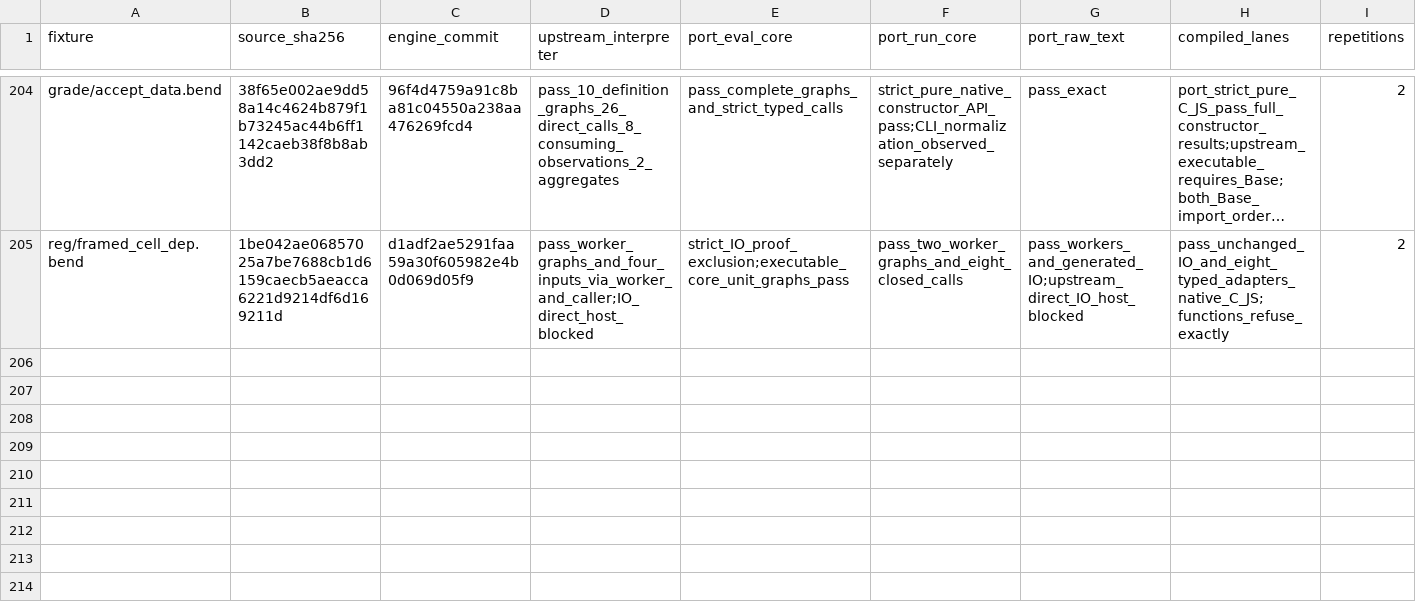
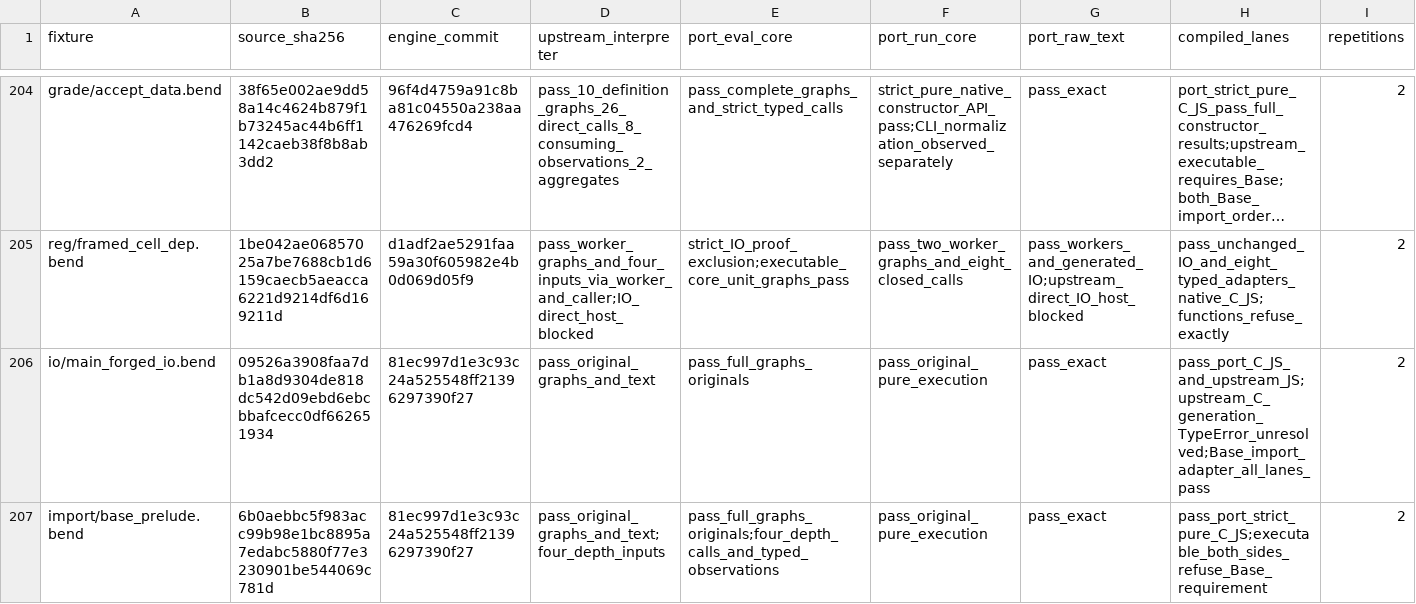
Before and after one commit to TeamDman/teamy-bend, a CSV file: docs/cpu-interpretation-evidence.csv, drawn as a sheet; only a part is shown, gaps mark what is left out; long unchanged cells end in …; rows hold the shown columns only; the diff names each change by its address in the sheet, - before the commit and + after, or states it on an @@ line.

Commit message:
Record Base identity qualification and unresolved checking contracts

```diff
--- a/docs/cpu-interpretation-evidence.csv
+++ b/docs/cpu-interpretation-evidence.csv
+row 206: io/main_forged_io.bend | 09526a3908faa7db1a8d9304de818dc542d09ebd6ebcbbafcecc0df662651934 | 81ec997d1e3c93c24a525548ff21396297390f27 | pass_original_graphs_and_text | pass_full_graphs_originals | pass_original_pure_execution | pass_exact | pass_port_C_JS_and_upstream_JS;upstream_C_generation_TypeError_unresolved;Base_import_adapter_all_lanes_pass | 2
+row 207: import/base_prelude.bend | 6b0aebbc5f983acc99b98e1bc8895a7edabc5880f77e3230901be544069c781d | 81ec997d1e3c93c24a525548ff21396297390f27 | pass_original_graphs_and_text;four_depth_inputs | pass_full_graphs_originals;four_depth_calls_and_typed_observations | pass_original_pure_execution | pass_exact | pass_port_strict_pure_C_JS;executable_both_sides_refuse_Base_requirement | 2
```
Also changed, not shown: docs/cpu-runtime-evidence.csv, 5 other files.
